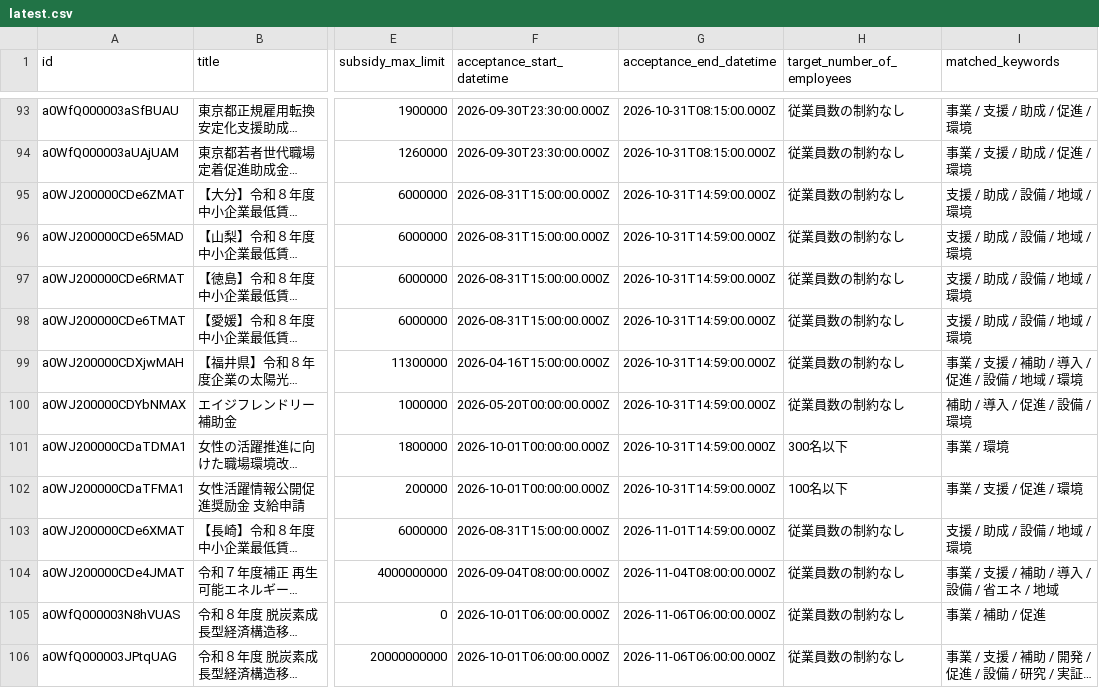
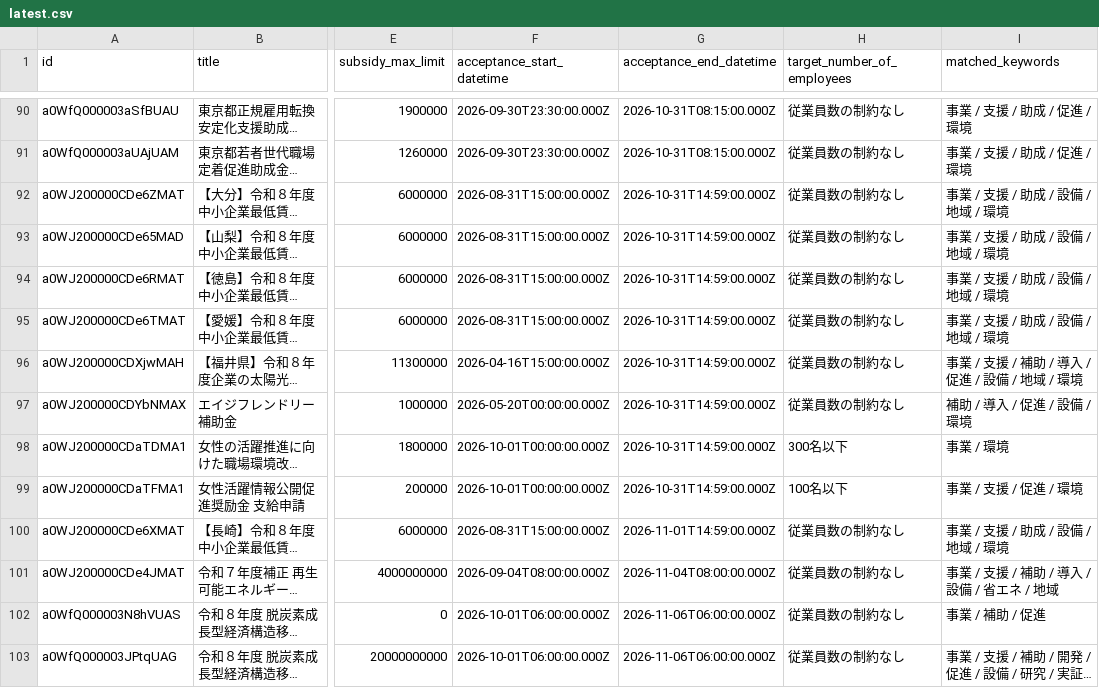
Before and after one commit to softrenzu/RooomMCPninka, a CSV file: data/latest.csv, drawn as a sheet; only a part is shown, gaps mark what is left out; long unchanged cells end in …; addresses are those after the commit; the diff covers the shown part only; the diff names each change by its address in the sheet, - before the commit and + after, or states it on an @@ line.

```diff
--- a/data/latest.csv
+++ b/data/latest.csv
-I92:I95 (matched_keywords): 支援 / 助成 / 設備 / 地域 / 環境
+I92:I95 (matched_keywords): 事業 / 支援 / 助成 / 設備 / 地域 / 環境
-I100 (matched_keywords): 支援 / 助成 / 設備 / 地域 / 環境
+I100 (matched_keywords): 事業 / 支援 / 助成 / 設備 / 地域 / 環境
```
Also changed, not shown: 8 added rows, 4 removed rows and 28 edited cells elsewhere in this file, 4 other files.
